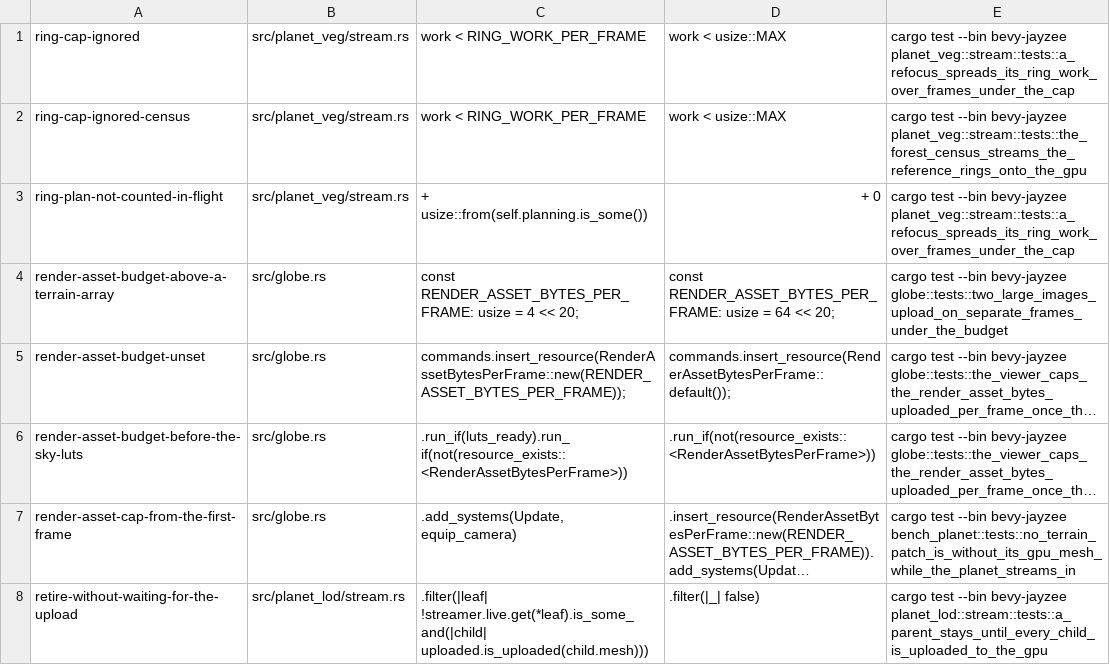
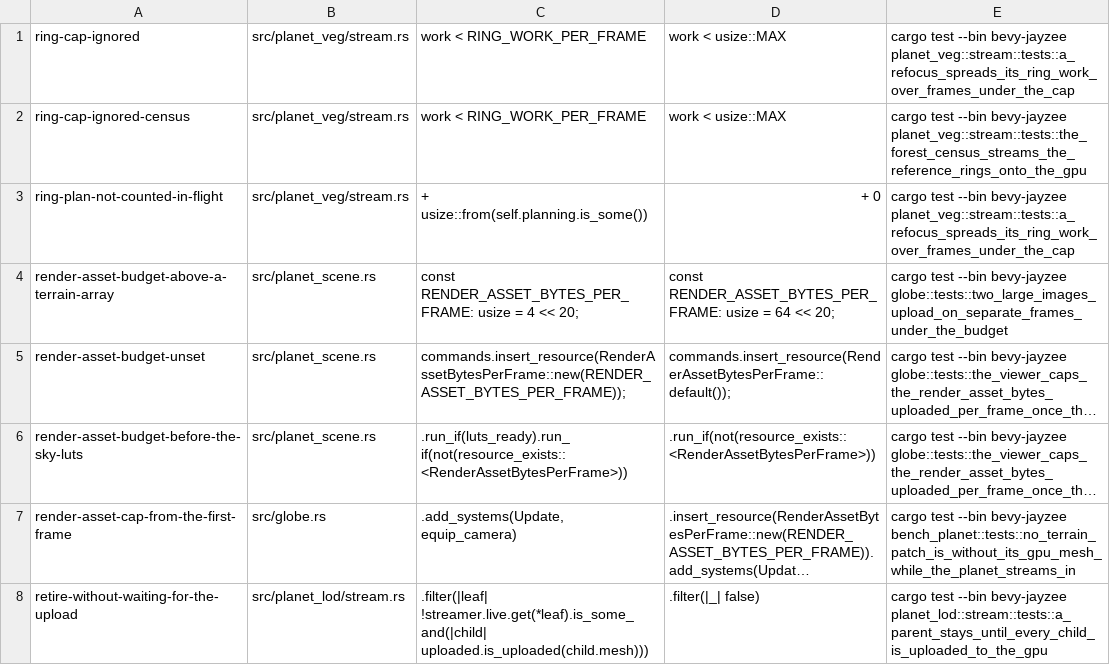
Before and after one commit to AnEntrypoint/bevy, a TSV file: scripts/mutants/planet-veg-budget.tsv, drawn as a sheet; long unchanged cells end in …; the diff names each change by its address in the sheet, - before the commit and + after, or states it on an @@ line.

Commit message:
Move the planet render wiring into planet_scene so the window, the pose captures and the wasm viewer share it (planet parity stage 5)

```diff
--- a/scripts/mutants/planet-veg-budget.tsv
+++ b/scripts/mutants/planet-veg-budget.tsv
-B4:B6: src/globe.rs
+B4:B6: src/planet_scene.rs
```
Also changed, not shown: scripts/mutants/planet-s5-poses.tsv, 9 other files.
